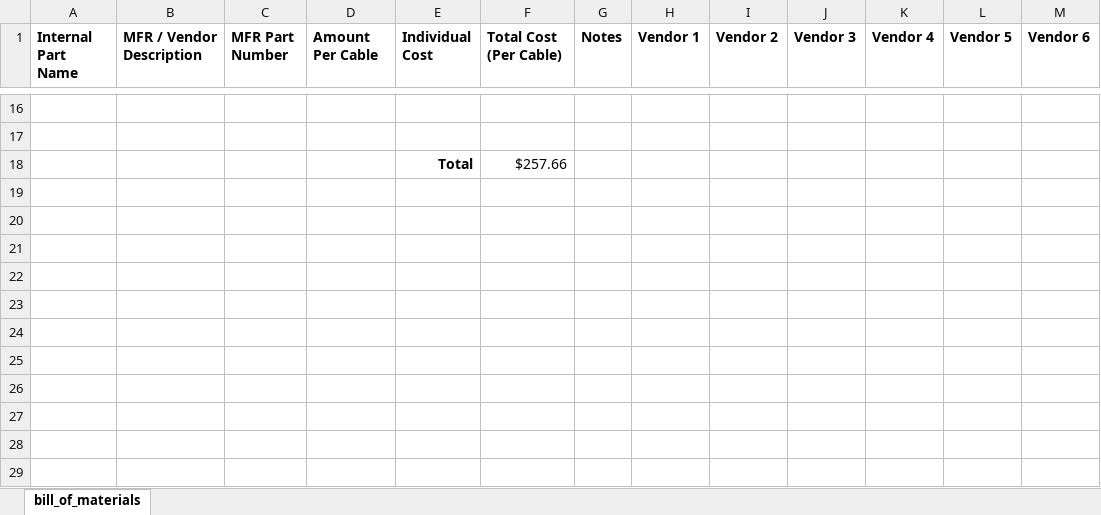
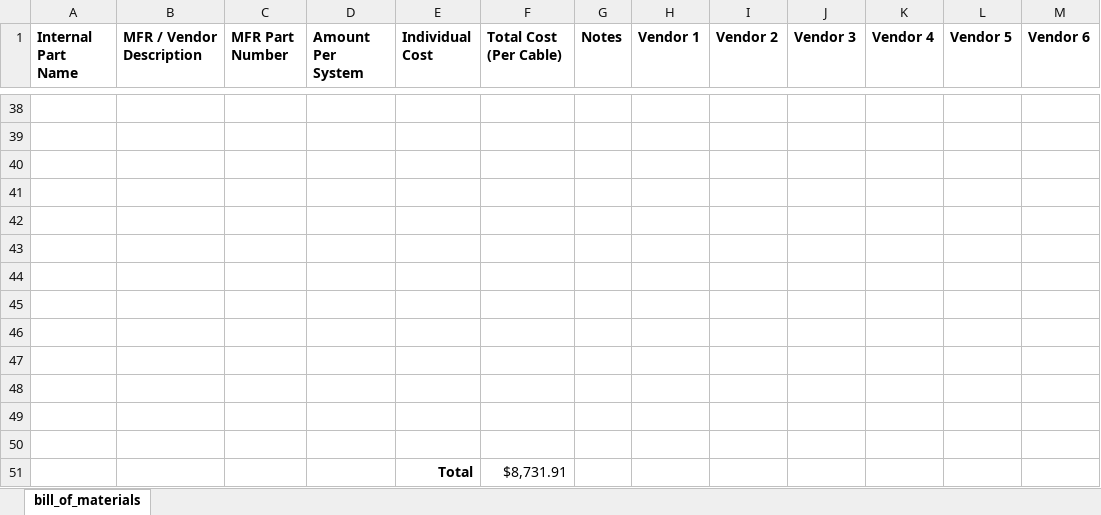
Before and after one commit to ARTS-Laboratory/Battery-Lab-Hardware, an Excel workbook: cyclers/nhr-9200-three-cell-parallel/V0.1.0/NHR-parallel-V0.1.0.xlsx, sheet bill_of_materials, drawn as a sheet; only a part is shown, gaps mark what is left out; values as stored, in another font and other column widths than the file's, no borders; addresses are those after the commit; the diff covers the shown part only; the diff names each change by its address in the sheet, - before the commit and + after, or states it on an @@ line.

```diff
--- a/cyclers/nhr-9200-three-cell-parallel/V0.1.0/NHR-parallel-V0.1.0.xlsx (sheet bill_of_materials)
+++ b/cyclers/nhr-9200-three-cell-parallel/V0.1.0/NHR-parallel-V0.1.0.xlsx (sheet bill_of_materials)
-D1: Amount Per Cable
+D1: Amount Per System
-row 40:  |  |  |  | Total | $257.66
+row 40: (empty)
+row 41: (empty)
+row 42: (empty)
+row 43: (empty)
+row 44: (empty)
+row 45: (empty)
+row 46: (empty)
+row 47: (empty)
+row 48: (empty)
+row 49: (empty)
+row 50: (empty)
+row 51:  |  |  |  | Total | $8,731.91
```
Also changed, not shown: 22 added rows elsewhere in this sheet, formulas that keep their value.
